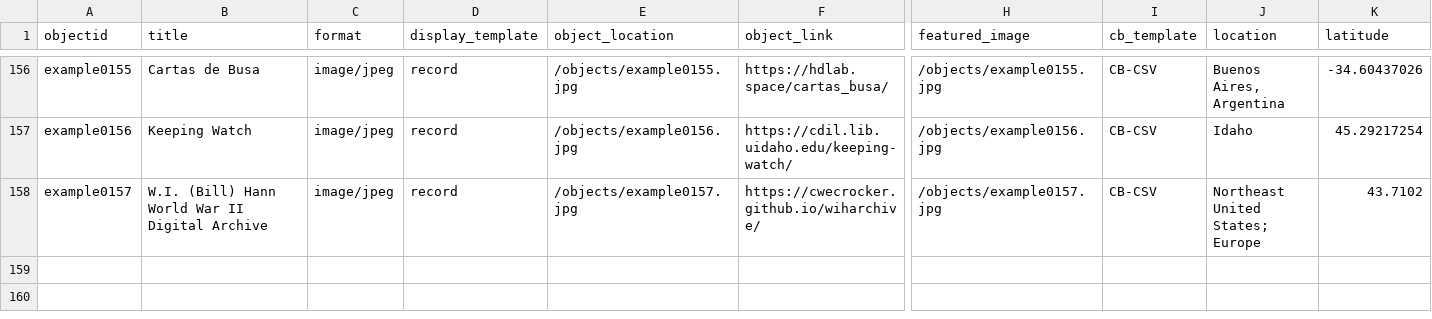
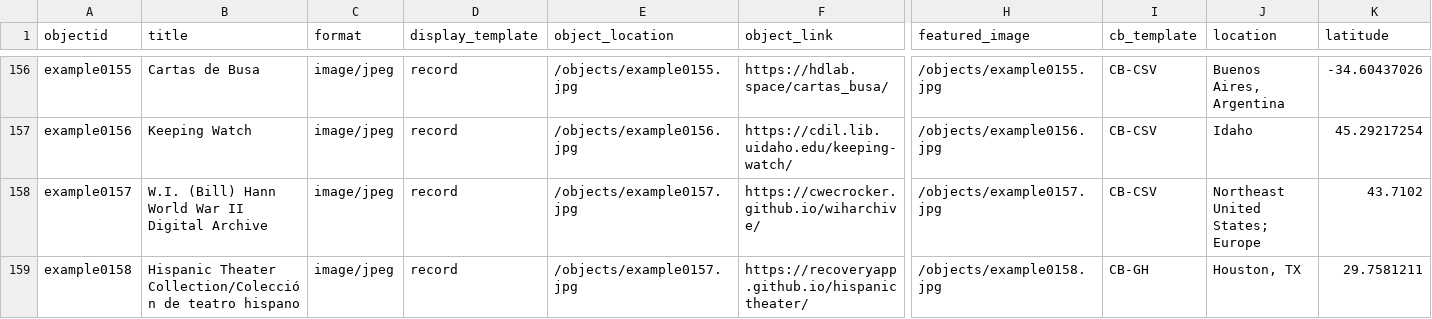
Before and after one commit to CollectionBuilder/cb-examples, a CSV file: _data/cb-examples.csv, drawn as a sheet; only a part is shown, gaps mark what is left out; rows hold the shown columns only; the diff names each change by its address in the sheet, - before the commit and + after, or states it on an @@ line.

Commit message:
add Hispanic Theater Collection

```diff
--- a/_data/cb-examples.csv
+++ b/_data/cb-examples.csv
+row 159: example0158 | Hispanic Theater Collection/Colección de teatro hispano | image/jpeg | record | /objects/example0157.jpg | https://recoveryapp.github.io/hispanictheater/ | /objects/example0158.jpg | CB-GH | Houston, TX | 29.7581211
```
Also changed, not shown: objects/object_list.csv, 4 other files.
